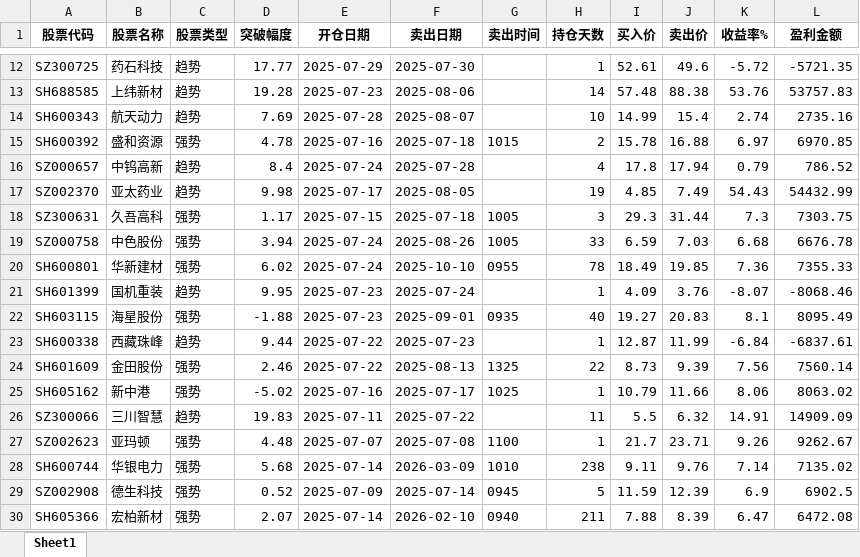
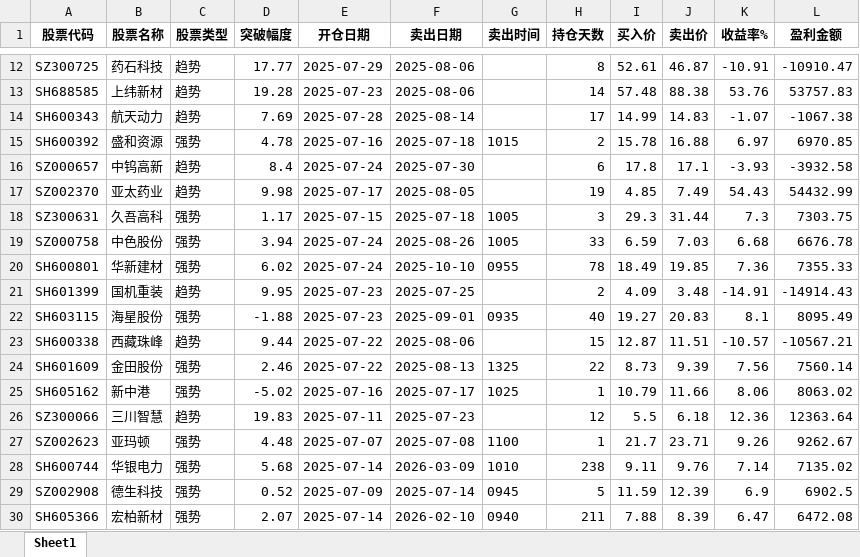
Before and after one commit to haoen-kou/red, an Excel workbook: result/Table202507.xlsx, sheet Sheet1, drawn as a sheet; only a part is shown, gaps mark what is left out; values as stored, in another font and other column widths than the file's, no borders; the diff covers the shown part only; the diff names each change by its address in the sheet, - before the commit and + after, or states it on an @@ line.

```diff
--- a/result/Table202507.xlsx (sheet Sheet1)
+++ b/result/Table202507.xlsx (sheet Sheet1)
-F12 (卖出日期): 2025-07-30
+F12 (卖出日期): 2025-08-06
-H12 (持仓天数): 1
+H12 (持仓天数): 8
-J12 (卖出价): 49.6
+J12 (卖出价): 46.87
-K12 (收益率%): -5.72
+K12 (收益率%): -10.91
-L12 (盈利金额): -5721.35
+L12 (盈利金额): -10910.47
-F14 (卖出日期): 2025-08-07
+F14 (卖出日期): 2025-08-14
-H14 (持仓天数): 10
+H14 (持仓天数): 17
-J14 (卖出价): 15.4
+J14 (卖出价): 14.83
-K14 (收益率%): 2.74
+K14 (收益率%): -1.07
-L14 (盈利金额): 2735.16
+L14 (盈利金额): -1067.38
-F16 (卖出日期): 2025-07-28
+F16 (卖出日期): 2025-07-30
-H16 (持仓天数): 4
+H16 (持仓天数): 6
-J16 (卖出价): 17.94
+J16 (卖出价): 17.1
-K16 (收益率%): 0.79
+K16 (收益率%): -3.93
-L16 (盈利金额): 786.52
+L16 (盈利金额): -3932.58
-F21 (卖出日期): 2025-07-24
+F21 (卖出日期): 2025-07-25
-H21 (持仓天数): 1
+H21 (持仓天数): 2
-J21 (卖出价): 3.76
+J21 (卖出价): 3.48
-K21 (收益率%): -8.07
+K21 (收益率%): -14.91
-L21 (盈利金额): -8068.46
+L21 (盈利金额): -14914.43
-F23 (卖出日期): 2025-07-23
+F23 (卖出日期): 2025-08-06
-H23 (持仓天数): 1
+H23 (持仓天数): 15
-J23 (卖出价): 11.99
+J23 (卖出价): 11.51
-K23 (收益率%): -6.84
+K23 (收益率%): -10.57
-L23 (盈利金额): -6837.61
+L23 (盈利金额): -10567.21
-F26 (卖出日期): 2025-07-22
+F26 (卖出日期): 2025-07-23
-H26 (持仓天数): 11
+H26 (持仓天数): 12
-J26 (卖出价): 6.32
+J26 (卖出价): 6.18
-K26 (收益率%): 14.91
+K26 (收益率%): 12.36
-L26 (盈利金额): 14909.09
+L26 (盈利金额): 12363.64
```
Also changed, not shown: 65 edited cells elsewhere in this sheet, result/Table202506.xlsx, result/Table202509.xlsx, 19 other files.
